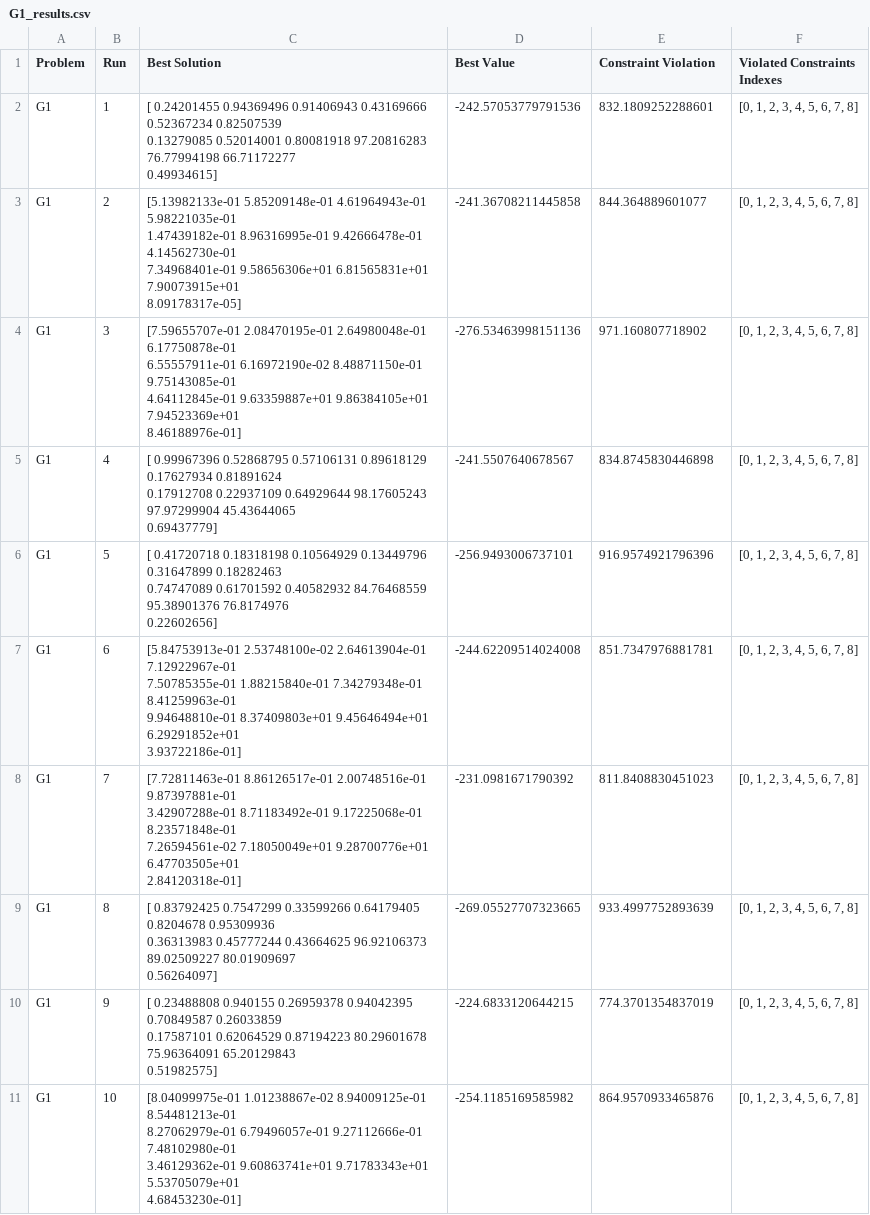
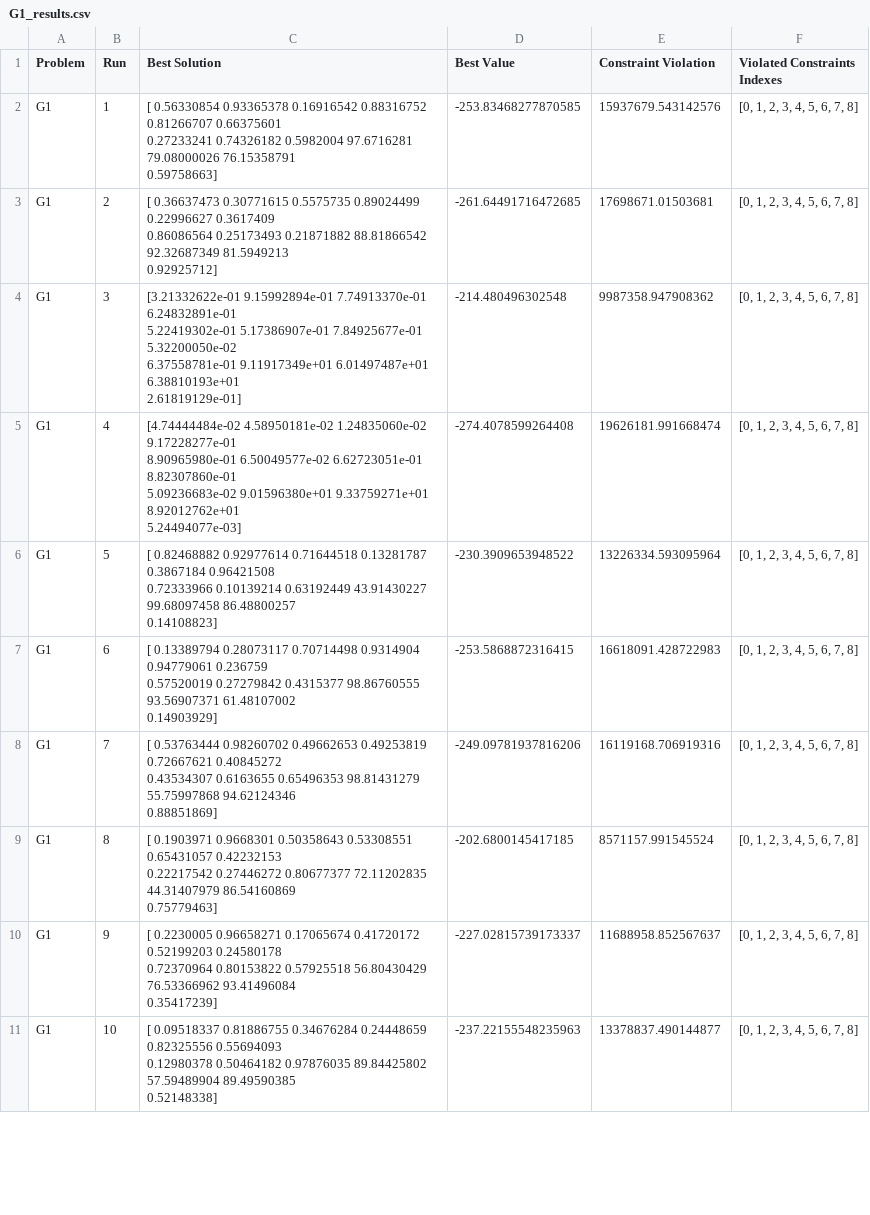
Before and after one commit to e-Rivers/CS5048_EvolutionaryAlgorithms, a CSV file: HMWK_3/results_de_constrained/G1_results.csv, drawn as a sheet; only a part is shown; the diff covers the shown part only.

```diff
--- a/HMWK_3/results_de_constrained/G1_results.csv
+++ b/HMWK_3/results_de_constrained/G1_results.csv
@@ -1,36 +1,33 @@
 Problem,Run,Best Solution,Best Value,Constraint Violation,Violated Constraints Indexes
-G1,1,"[ 0.24201455  0.94369496  0.91406943  0.43169666  0.52367234  0.82507539
-  0.13279085  0.52014001  0.80081918 97.20816283 76.77994198 66.71172277
-  0.49934615]",-242.57053779791536,832.1809252288601,"[0, 1, 2, 3, 4, 5, 6, 7, 8]"
-G1,2,"[5.13982133e-01 5.85209148e-01 4.61964943e-01 5.98221035e-01
- 1.47439182e-01 8.96316995e-01 9.42666478e-01 4.14562730e-01
- 7.34968401e-01 9.58656306e+01 6.81565831e+01 7.90073915e+01
- 8.09178317e-05]",-241.36708211445858,844.364889601077,"[0, 1, 2, 3, 4, 5, 6, 7, 8]"
-G1,3,"[7.59655707e-01 2.08470195e-01 2.64980048e-01 6.17750878e-01
- 6.55557911e-01 6.16972190e-02 8.48871150e-01 9.75143085e-01
- 4.64112845e-01 9.63359887e+01 9.86384105e+01 7.94523369e+01
- 8.46188976e-01]",-276.53463998151136,971.160807718902,"[0, 1, 2, 3, 4, 5, 6, 7, 8]"
-G1,4,"[ 0.99967396  0.52868795  0.57106131  0.89618129  0.17627934  0.81891624
-  0.17912708  0.22937109  0.64929644 98.17605243 97.97299904 45.43644065
-  0.69437779]",-241.5507640678567,834.8745830446898,"[0, 1, 2, 3, 4, 5, 6, 7, 8]"
-G1,5,"[ 0.41720718  0.18318198  0.10564929  0.13449796  0.31647899  0.18282463
-  0.74747089  0.61701592  0.40582932 84.76468559 95.38901376 76.8174976
-  0.22602656]",-256.9493006737101,916.9574921796396,"[0, 1, 2, 3, 4, 5, 6, 7, 8]"
-G1,6,"[5.84753913e-01 2.53748100e-02 2.64613904e-01 7.12922967e-01
- 7.50785355e-01 1.88215840e-01 7.34279348e-01 8.41259963e-01
- 9.94648810e-01 8.37409803e+01 9.45646494e+01 6.29291852e+01
- 3.93722186e-01]",-244.62209514024008,851.7347976881781,"[0, 1, 2, 3, 4, 5, 6, 7, 8]"
-G1,7,"[7.72811463e-01 8.86126517e-01 2.00748516e-01 9.87397881e-01
- 3.42907288e-01 8.71183492e-01 9.17225068e-01 8.23571848e-01
- 7.26594561e-02 7.18050049e+01 9.28700776e+01 6.47703505e+01
- 2.84120318e-01]",-231.0981671790392,811.8408830451023,"[0, 1, 2, 3, 4, 5, 6, 7, 8]"
-G1,8,"[ 0.83792425  0.7547299   0.33599266  0.64179405  0.8204678   0.95309936
-  0.36313983  0.45777244  0.43664625 96.92106373 89.02509227 80.01909697
-  0.56264097]",-269.05527707323665,933.4997752893639,"[0, 1, 2, 3, 4, 5, 6, 7, 8]"
-G1,9,"[ 0.23488808  0.940155    0.26959378  0.94042395  0.70849587  0.26033859
-  0.17587101  0.62064529  0.87194223 80.29601678 75.96364091 65.20129843
-  0.51982575]",-224.6833120644215,774.3701354837019,"[0, 1, 2, 3, 4, 5, 6, 7, 8]"
-G1,10,"[8.04099975e-01 1.01238867e-02 8.94009125e-01 8.54481213e-01
- 8.27062979e-01 6.79496057e-01 9.27112666e-01 7.48102980e-01
- 3.46129362e-01 9.60863741e+01 9.71783343e+01 5.53705079e+01
- 4.68453230e-01]",-254.1185169585982,864.9570933465876,"[0, 1, 2, 3, 4, 5, 6, 7, 8]"
+G1,1,"[ 0.56330854  0.93365378  0.16916542  0.88316752  0.81266707  0.66375601
+  0.27233241  0.74326182  0.5982004  97.6716281  79.08000026 76.15358791
+  0.59758663]",-253.83468277870585,15937679.543142576,"[0, 1, 2, 3, 4, 5, 6, 7, 8]"
+G1,2,"[ 0.36637473  0.30771615  0.5575735   0.89024499  0.22996627  0.3617409
+  0.86086564  0.25173493  0.21871882 88.81866542 92.32687349 81.5949213
+  0.92925712]",-261.64491716472685,17698671.01503681,"[0, 1, 2, 3, 4, 5, 6, 7, 8]"
+G1,3,"[3.21332622e-01 9.15992894e-01 7.74913370e-01 6.24832891e-01
+ 5.22419302e-01 5.17386907e-01 7.84925677e-01 5.32200050e-02
+ 6.37558781e-01 9.11917349e+01 6.01497487e+01 6.38810193e+01
+ 2.61819129e-01]",-214.480496302548,9987358.947908362,"[0, 1, 2, 3, 4, 5, 6, 7, 8]"
+G1,4,"[4.74444484e-02 4.58950181e-02 1.24835060e-02 9.17228277e-01
+ 8.90965980e-01 6.50049577e-02 6.62723051e-01 8.82307860e-01
+ 5.09236683e-02 9.01596380e+01 9.33759271e+01 8.92012762e+01
+ 5.24494077e-03]",-274.4078599264408,19626181.991668474,"[0, 1, 2, 3, 4, 5, 6, 7, 8]"
+G1,5,"[ 0.82468882  0.92977614  0.71644518  0.13281787  0.3867184   0.96421508
+  0.72333966  0.10139214  0.63192449 43.91430227 99.68097458 86.48800257
+  0.14108823]",-230.3909653948522,13226334.593095964,"[0, 1, 2, 3, 4, 5, 6, 7, 8]"
+G1,6,"[ 0.13389794  0.28073117  0.70714498  0.9314904   0.94779061  0.236759
+  0.57520019  0.27279842  0.4315377  98.86760555 93.56907371 61.48107002
+  0.14903929]",-253.5868872316415,16618091.428722983,"[0, 1, 2, 3, 4, 5, 6, 7, 8]"
+G1,7,"[ 0.53763444  0.98260702  0.49662653  0.49253819  0.72667621  0.40845272
+  0.43534307  0.6163655   0.65496353 98.81431279 55.75997868 94.62124346
+  0.88851869]",-249.09781937816206,16119168.706919316,"[0, 1, 2, 3, 4, 5, 6, 7, 8]"
+G1,8,"[ 0.1903971   0.9668301   0.50358643  0.53308551  0.65431057  0.42232153
+  0.22217542  0.27446272  0.80677377 72.11202835 44.31407979 86.54160869
+  0.75779463]",-202.6800145417185,8571157.991545524,"[0, 1, 2, 3, 4, 5, 6, 7, 8]"
+G1,9,"[ 0.2230005   0.96658271  0.17065674  0.41720172  0.52199203  0.24580178
+  0.72370964  0.80153822  0.57925518 56.80430429 76.53366962 93.41496084
+  0.35417239]",-227.02815739173337,11688958.852567637,"[0, 1, 2, 3, 4, 5, 6, 7, 8]"
+G1,10,"[ 0.09518337  0.81886755  0.34676284  0.24448659  0.82325556  0.55694093
+  0.12980378  0.50464182  0.97876035 89.84425802 57.59489904 89.49590385
+  0.52148338]",-237.22155548235963,13378837.490144877,"[0, 1, 2, 3, 4, 5, 6, 7, 8]"
```
Also changed, not shown: 60 edited cells elsewhere in this file, HMWK_3/results_de_constrained/G4_results.csv, HMWK_3/results_de_constrained/G5_results.csv, 6 other files.
